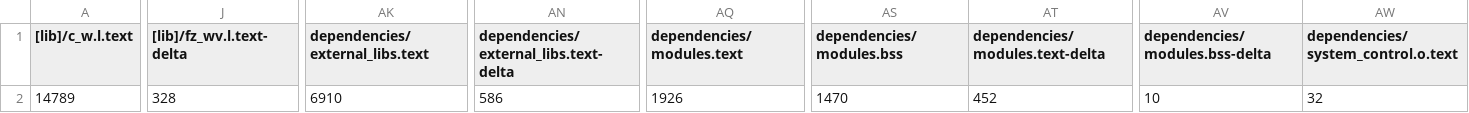
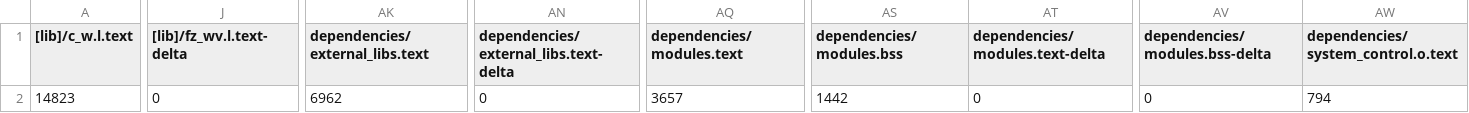
Before and after one commit to carlosdomenje/prj_ISE_dispenser, a CSV file: dispenser_prj_ise/BUILD/NUCLEO_H743ZI2/ARMC6/dispenser_prj_ise_map.csv, drawn as a sheet; only a part is shown, gaps mark what is left out; the diff covers the shown part only; the diff names each change by its address in the sheet, - before the commit and + after, or states it on an @@ line.

```diff
--- a/dispenser_prj_ise/BUILD/NUCLEO_H743ZI2/ARMC6/dispenser_prj_ise_map.csv
+++ b/dispenser_prj_ise/BUILD/NUCLEO_H743ZI2/ARMC6/dispenser_prj_ise_map.csv
-A2 ([lib]/c_w.l.text): 14789
+A2 ([lib]/c_w.l.text): 14823
-J2 ([lib]/fz_wv.l.text-delta): 328
+J2 ([lib]/fz_wv.l.text-delta): 0
-AK2 (dependencies/external_libs.text): 6910
+AK2 (dependencies/external_libs.text): 6962
-AN2: 586
+AN2: 0
-AQ2 (dependencies/modules.text): 1926
+AQ2 (dependencies/modules.text): 3657
-AS2 (dependencies/modules.bss): 1470
+AS2 (dependencies/modules.bss): 1442
-AT2 (dependencies/modules.text-delta): 452
+AT2 (dependencies/modules.text-delta): 0
-AV2 (dependencies/modules.bss-delta): 10
+AV2 (dependencies/modules.bss-delta): 0
-AW2: 32
+AW2: 794
```
Also changed, not shown: 11 edited cells elsewhere in this file, 38 other files.
